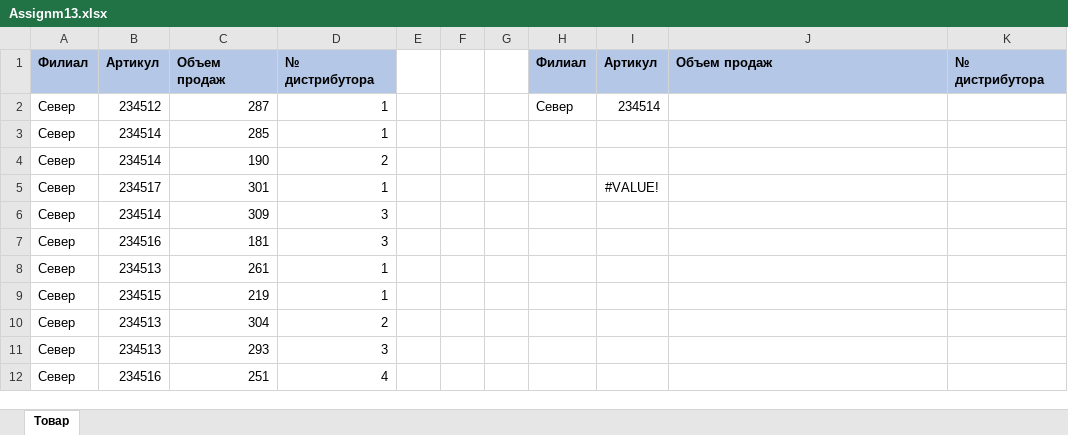
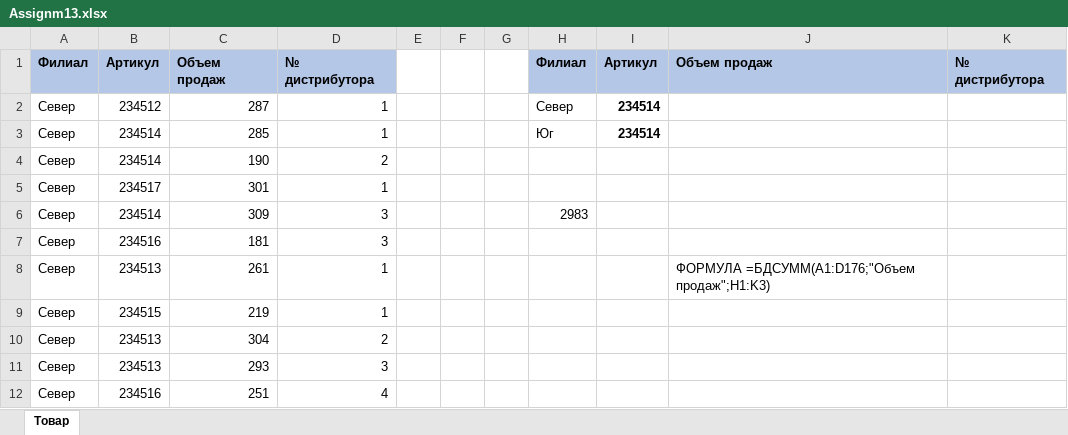
Before and after one commit to Shamidinoff/Excel-for-Array--Course, an Excel workbook: 09 - БДСУММ/Assignm13.xlsx, sheet Товар, drawn as a sheet; only a part is shown; values as stored, in another font and other column widths than the file's, no borders; the diff names each change by its address in the sheet, - before the commit and + after, or states it on an @@ line.

Commit message:
Excel for Array - Practice

```diff
--- a/09 - БДСУММ/Assignm13.xlsx (sheet Товар)
+++ b/09 - БДСУММ/Assignm13.xlsx (sheet Товар)
-I2 bold: off
+I2 bold: on
-H3: (empty)
+H3: Юг
-I3: (empty)
+I3: 234514
-I5: #VALUE!
+I5: (empty)
-H6: (empty)
+H6: 2983
-J8: (empty)
+J8: ФОРМУЛА =БДСУММ(A1:D176;"Объем продаж";H1:K3)
```
